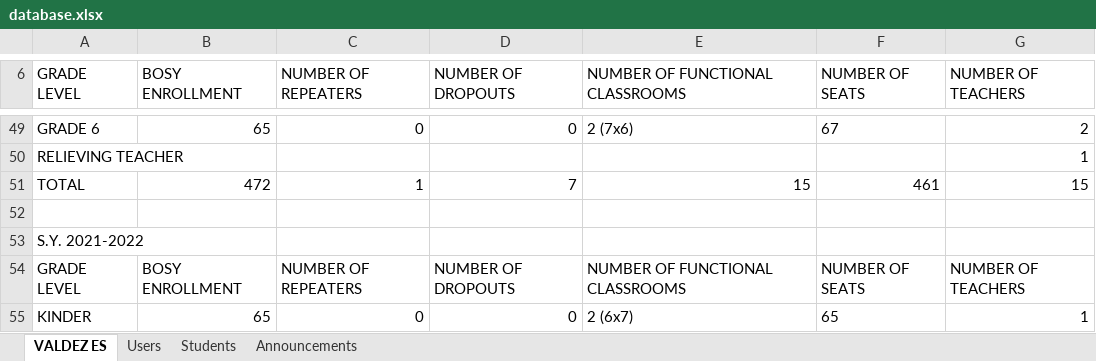
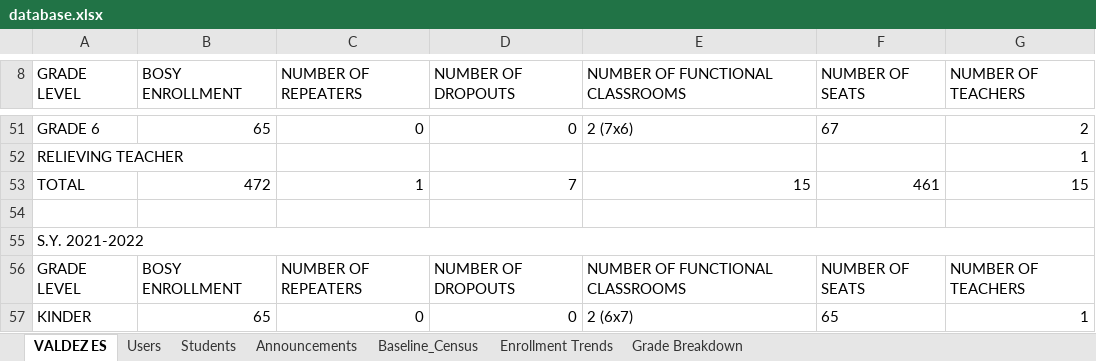
Before and after one commit to nuguidritch3-hub/Valdez-Elementary-school, an Excel workbook: server/data/database.xlsx, sheet VALDEZ ES, drawn as a sheet; only a part is shown, gaps mark what is left out; values as stored, in another font and other column widths than the file's, no borders; addresses are those after the commit; the diff covers the shown part only; the diff names each change by its address in the sheet, - before the commit and + after, or states it on an @@ line.

```diff
--- a/server/data/database.xlsx (sheet VALDEZ ES)
+++ b/server/data/database.xlsx (sheet VALDEZ ES)
+sheet tab: Baseline_Census
+sheet tab: Enrollment Trends
+sheet tab: Grade Breakdown
+A55:G55 merged
```
Also changed, not shown: 2 added rows, 1 edited cell and merged cells elsewhere in this sheet, sheet Students, sheet Users, 31 other files.
